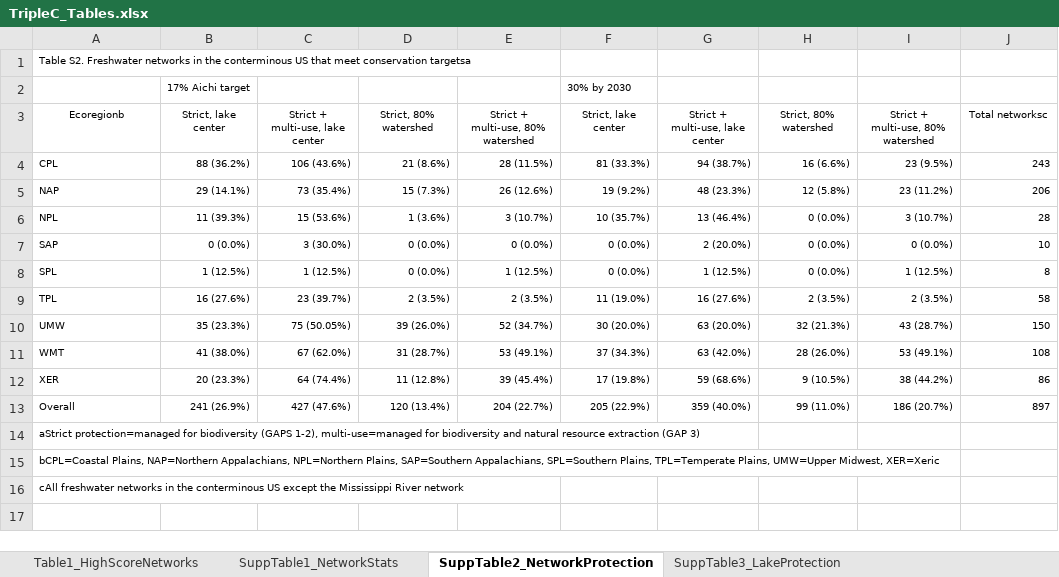
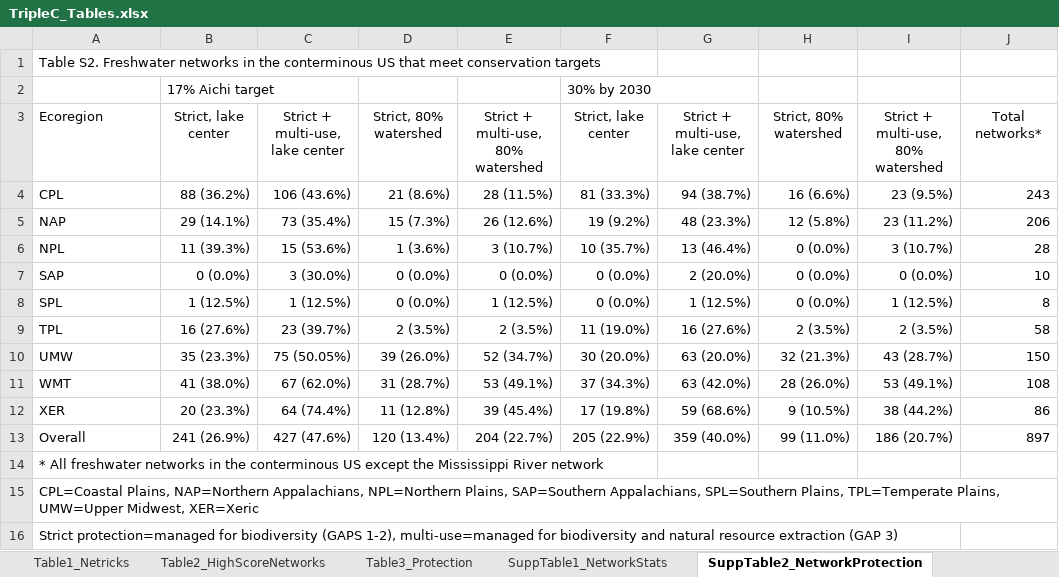
Before and after one commit to cont-limno/TripleC, an Excel workbook: MS_materials/TripleC_Tables.xlsx, sheet SuppTable2_NetworkProtection, drawn as a sheet; values as stored, in another font and other column widths than the file's, no borders; the diff names each change by its address in the sheet, - before the commit and + after, or states it on an @@ line.

```diff
--- a/MS_materials/TripleC_Tables.xlsx (sheet SuppTable2_NetworkProtection)
+++ b/MS_materials/TripleC_Tables.xlsx (sheet SuppTable2_NetworkProtection)
-sheet tab: Table1_HighScoreNetworks
+sheet tab: Table1_Netricks
+sheet tab: Table2_HighScoreNetworks
+sheet tab: Table3_Protection
-A1: …meet conservation targetsa
+A1: …meet conservation targets
@@ A1 text size: larger @@
@@ B2 text size: larger @@
@@ F2 text size: larger @@
-A3: Ecoregionb
+A3: Ecoregion
@@ A3:J13 text size: larger @@
-A3 alignment: center
+A3 alignment: left
-J3: Total networksc
+J3: Total networks*
-A14: aStrict protection=managed for biodiversity (GAPS 1-2), multi-use=managed for biodiversity and natural resource extraction (GAP 3)
+A14: * All freshwater networks in the conterminous US except the Mississippi River network
@@ A14:A16 text size: larger @@
-A15: bCPL=Coastal Plains, NAP=Northern…
+A15: CPL=Coastal Plains, NAP=Northern…
-A16: cAll freshwater networks in the conterminous US except the Mississippi River network
+A16: Strict protection=managed for biodiversity (GAPS 1-2), multi-use=managed for biodiversity and natural resource extraction (GAP 3)
```
Also changed, not shown: sheet SuppTable4_FullScoreTable, sheet Table1_Netricks, sheet SuppTable3_LakeProtection, sheet SuppTable1_NetworkStats, 5 other files.
